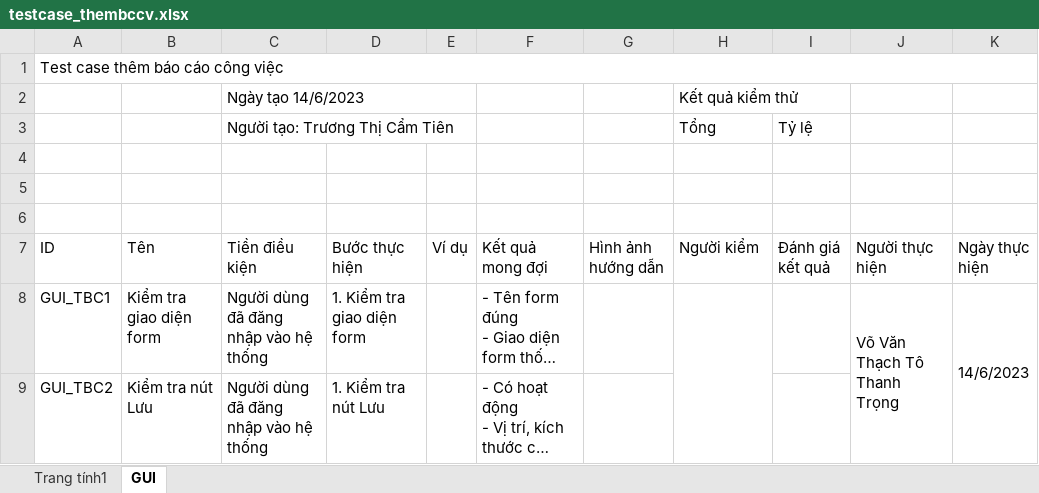
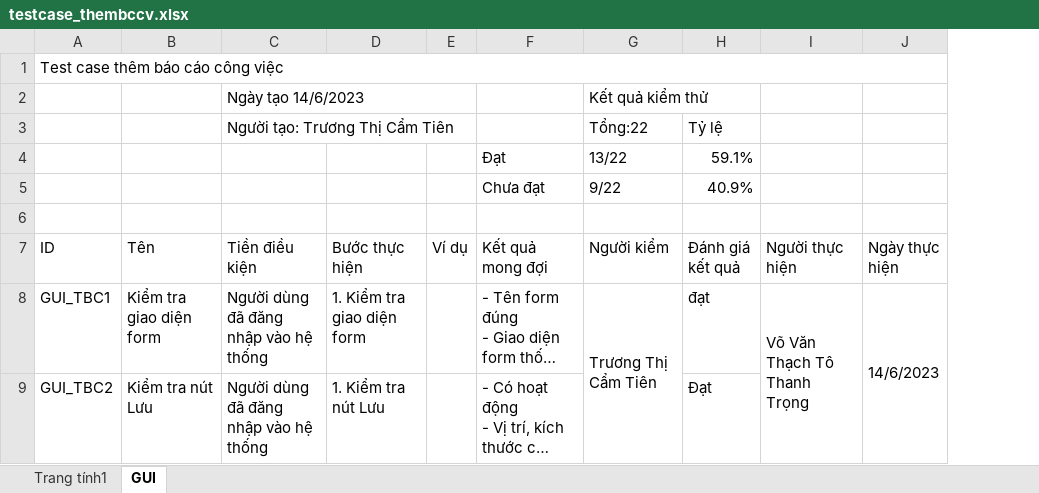
Before and after one commit to thesunza1/qlgv, an Excel workbook: chucnang/srs/them_bccv/testcase_thembccv.xlsx, sheet GUI, drawn as a sheet; only a part is shown; long unchanged cells end in …; values as stored, in another font and other column widths than the file's, no cell formats; charts and pictures not drawn; removed rows and columns are numbered as before the commit, all else as after; the diff covers the shown part only; the diff names each change by its address in the sheet, - before the commit and + after, or states it on an @@ line.

```diff
--- a/chucnang/srs/them_bccv/testcase_thembccv.xlsx (sheet GUI)
+++ b/chucnang/srs/them_bccv/testcase_thembccv.xlsx (sheet GUI)
-column G (Hình ảnh hướng dẫn), empty
-G3 (Người kiểm): Tổng
+G3 (Người kiểm): Tổng:22
-row 4: (empty)
+row 4:  |  |  |  |  | Đạt | 13/22 | 59.1%
-row 5: (empty)
+row 5:  |  |  |  |  | Chưa đạt | 9/22 | 40.9%
-G8 (Người kiểm): (empty)
+G8 (Người kiểm): Trương Thị Cẩm Tiên
-H8 (Đánh giá kết quả): (empty)
+H8 (Đánh giá kết quả): đạt
-H9 (Đánh giá kết quả): (empty)
+H9 (Đánh giá kết quả): Đạt
```
Also changed, not shown: 4 removed rows and 91 edited cells elsewhere in this sheet, sheet Trang tính1, cell formats, 1 other file.
